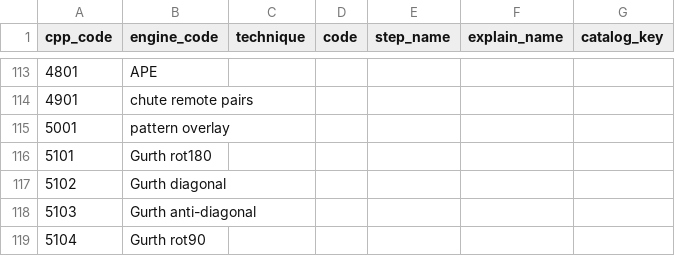
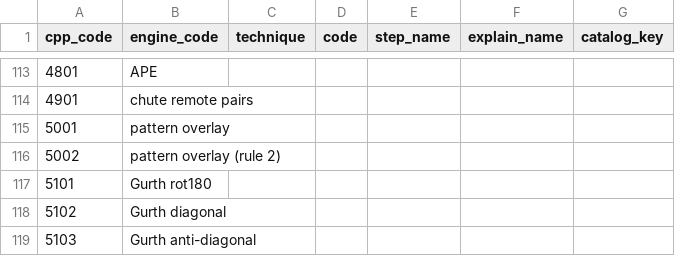
Before and after one commit to silly-puppyy/pencilmark, a CSV file: src/pencilmark/data/patterns.csv, drawn as a sheet; only a part is shown, gaps mark what is left out; the shorter side is filled out with more unchanged rows.

Commit message:
Pattern Overlay rule 2

```diff
--- a/src/pencilmark/data/patterns.csv
+++ b/src/pencilmark/data/patterns.csv
@@ -115,2 +115,3 @@ cpp_code,engine_code,technique,code,step_name,explain_name,catalog_key
 5001,pattern overlay,,,,,
+5002,pattern overlay (rule 2),,,,,
 5101,Gurth rot180,,,,,
```
Also changed, not shown: 5 other files.
